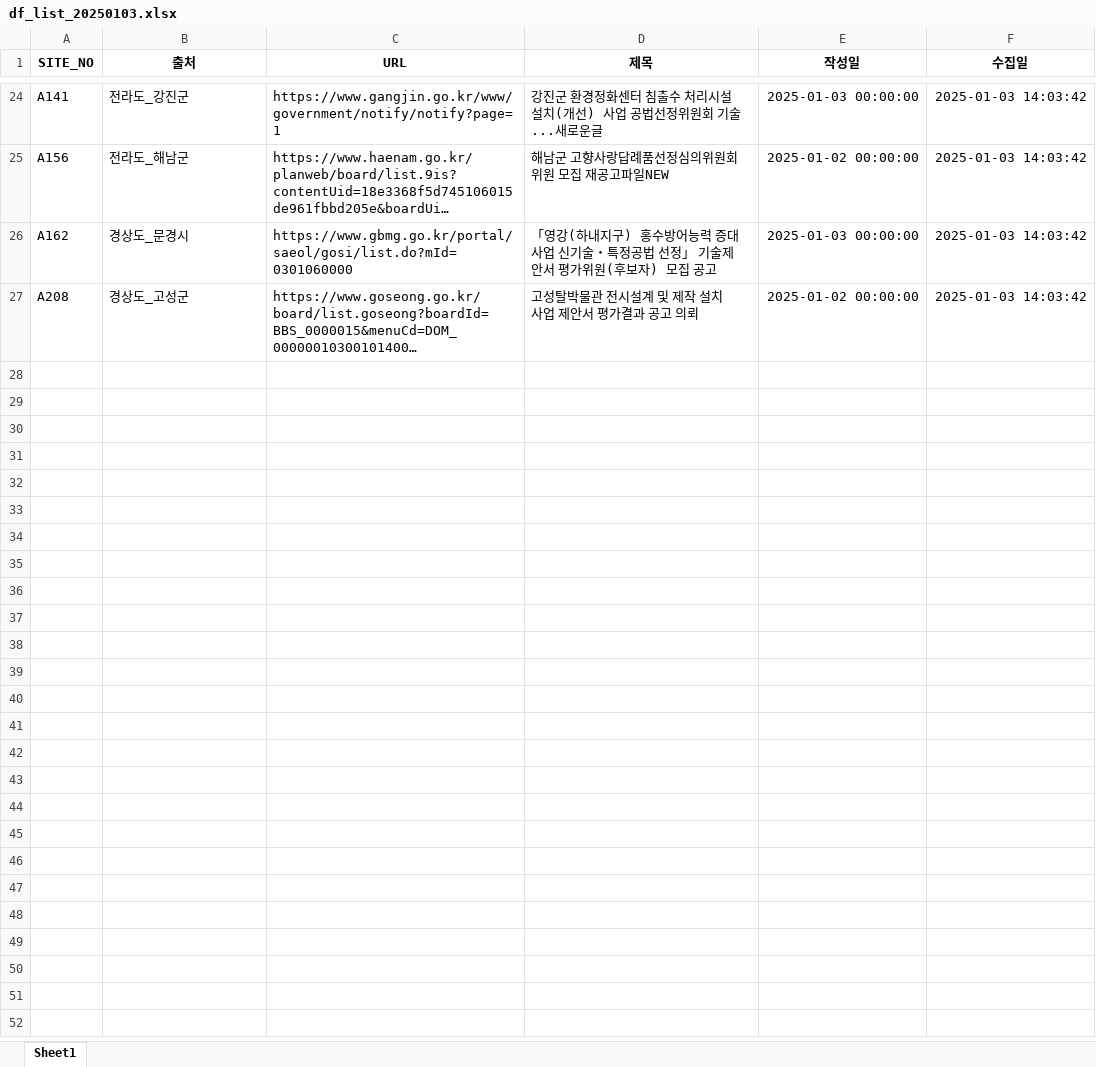
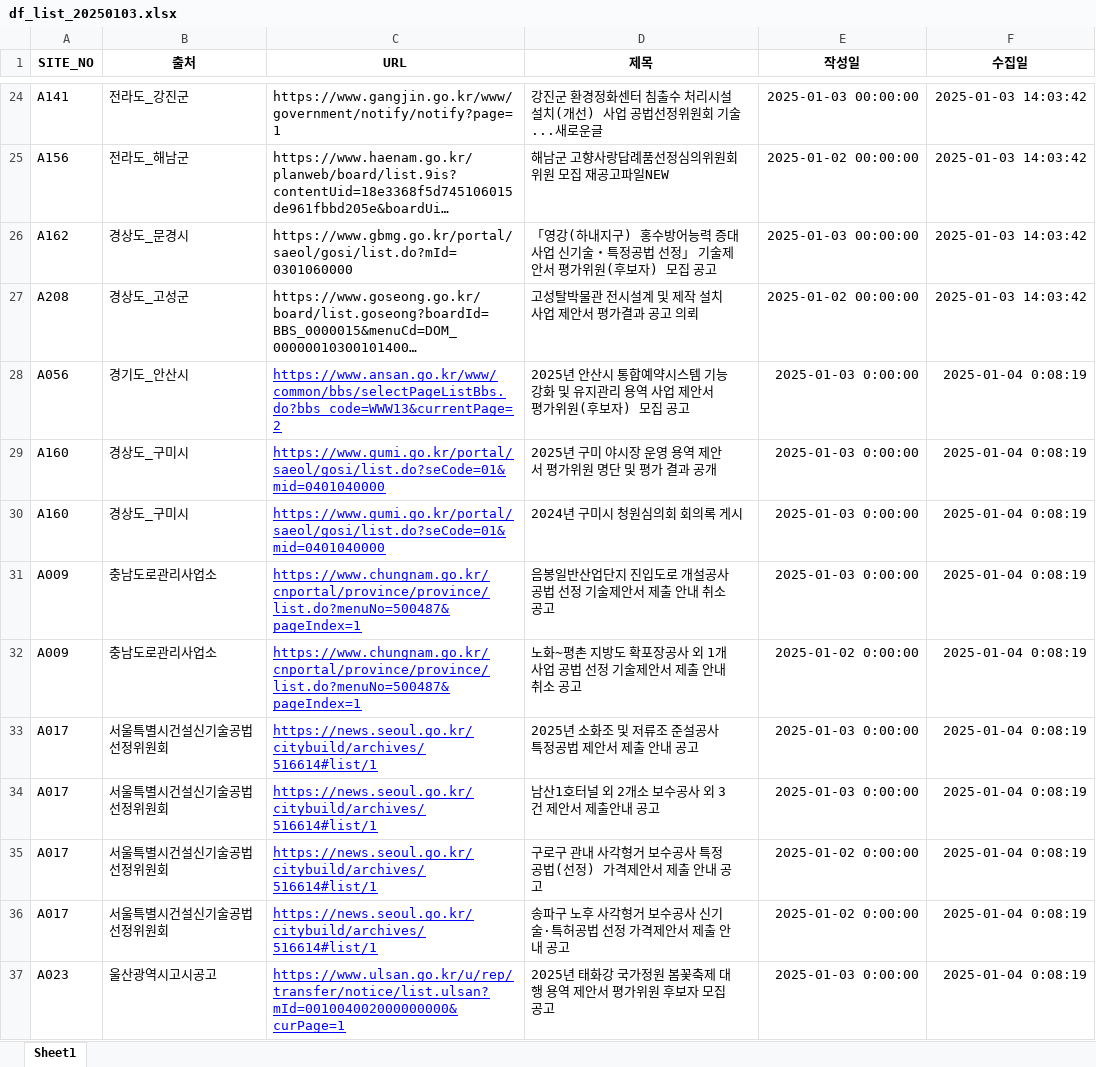
Before and after one commit to thingkinggg/crawl_info, an Excel workbook: df_list_20250103.xlsx, sheet Sheet1, drawn as a sheet; only a part is shown, gaps mark what is left out; long unchanged cells end in …; values as stored, in another font and other column widths than the file's, no borders; charts and pictures not drawn; the diff covers the shown part only; the diff names each change by its address in the sheet, - before the commit and + after, or states it on an @@ line.

```diff
--- a/df_list_20250103.xlsx (sheet Sheet1)
+++ b/df_list_20250103.xlsx (sheet Sheet1)
+row 28: A056 | 경기도_안산시 | https://www.ansan.go.kr/www/common/bbs/selectPageListBbs.do?bbs_code=WWW13&currentPage=2 | 2025년 안산시 통합예약시스템 기능강화 및 유지관리 용역 사업 제안서 평가위원(후보자) 모집 공고 | 2025-01-03 0:00:00 | 2025-01-04 0:08:19
+row 29: A160 | 경상도_구미시 | https://www.gumi.go.kr/portal/saeol/gosi/list.do?seCode=01&mid=0401040000 | 2025년 구미 야시장 운영 용역 제안서 평가위원 명단 및 평가 결과 공개 | 2025-01-03 0:00:00 | 2025-01-04 0:08:19
+row 30: A160 | 경상도_구미시 | https://www.gumi.go.kr/portal/saeol/gosi/list.do?seCode=01&mid=0401040000 | 2024년 구미시 청원심의회 회의록 게시 | 2025-01-03 0:00:00 | 2025-01-04 0:08:19
+row 31: A009 | 충남도로관리사업소 | https://www.chungnam.go.kr/cnportal/province/province/list.do?menuNo=500487&pageIndex=1 | 음봉일반산업단지 진입도로 개설공사 공법 선정 기술제안서 제출 안내 취소 공고 | 2025-01-03 0:00:00 | 2025-01-04 0:08:19
+row 32: A009 | 충남도로관리사업소 | https://www.chungnam.go.kr/cnportal/province/province/list.do?menuNo=500487&pageIndex=1 | 노화~평촌 지방도 확포장공사 외 1개 사업 공법 선정 기술제안서 제출 안내 취소 공고 | 2025-01-02 0:00:00 | 2025-01-04 0:08:19
+row 33: A017 | 서울특별시건설신기술공법선정위원회 | https://news.seoul.go.kr/citybuild/archives/516614#list/1 | 2025년 소화조 및 저류조 준설공사 특정공법 제안서 제출 안내 공고 | 2025-01-03 0:00:00 | 2025-01-04 0:08:19
+row 34: A017 | 서울특별시건설신기술공법선정위원회 | https://news.seoul.go.kr/citybuild/archives/516614#list/1 | 남산1호터널 외 2개소 보수공사 외 3건 제안서 제출안내 공고 | 2025-01-03 0:00:00 | 2025-01-04 0:08:19
+row 35: A017 | 서울특별시건설신기술공법선정위원회 | https://news.seoul.go.kr/citybuild/archives/516614#list/1 | 구로구 관내 사각형거 보수공사 특정공법(선정) 가격제안서 제출 안내 공고 | 2025-01-02 0:00:00 | 2025-01-04 0:08:19
+row 36: A017 | 서울특별시건설신기술공법선정위원회 | https://news.seoul.go.kr/citybuild/archives/516614#list/1 | 송파구 노후 사각형거 보수공사 신기술·특허공법 선정 가격제안서 제출 안내 공고 | 2025-01-02 0:00:00 | 2025-01-04 0:08:19
+row 37: A023 | 울산광역시고시공고 | https://www.ulsan.go.kr/u/rep/transfer/notice/list.ulsan?mId=001004002000000000&curPage=1 | 2025년 태화강 국가정원 봄꽃축제 대행 용역 제안서 평가위원 후보자 모집 공고 | 2025-01-03 0:00:00 | 2025-01-04 0:08:19
```
Also changed, not shown: 20 added rows elsewhere in this sheet, 1 other file.
